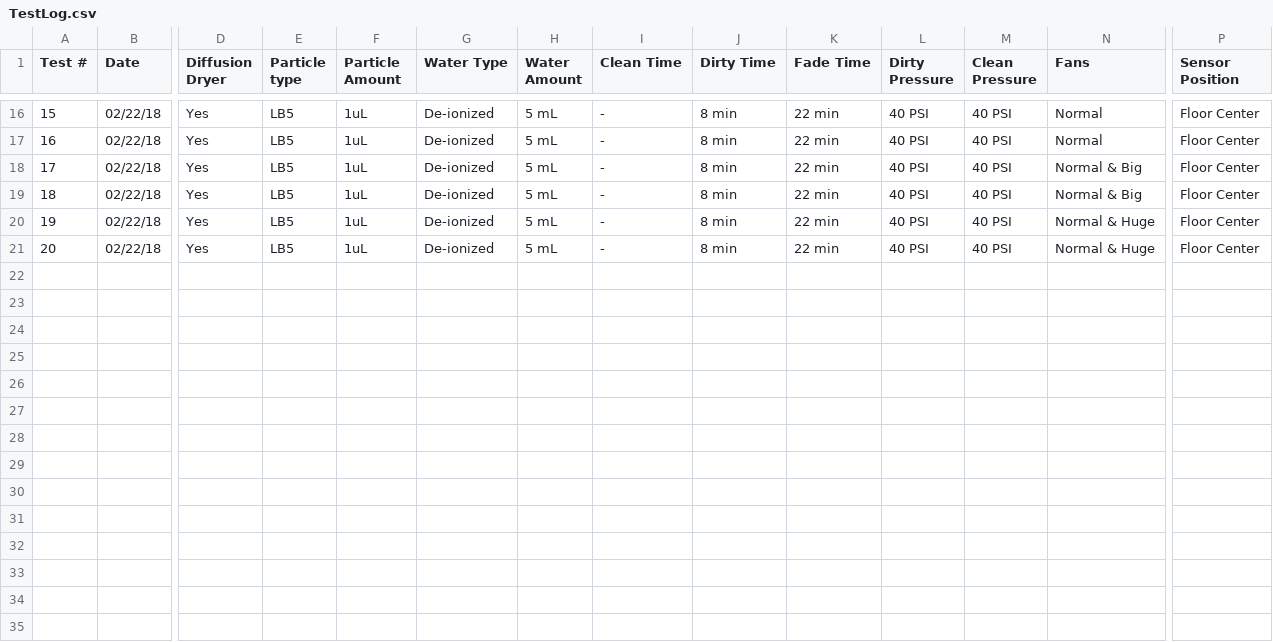
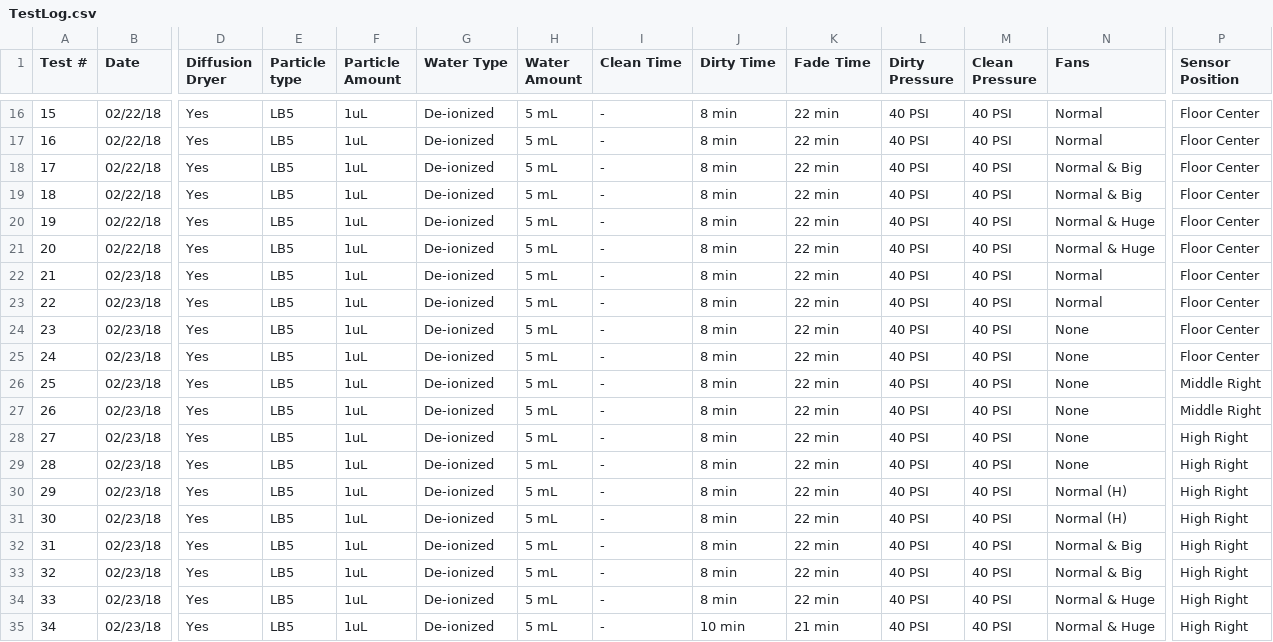
Before and after one commit to jared711/OpticalParticleCounters, a CSV file: DATA/GoodData/TestLog.csv, drawn as a sheet; only a part is shown, gaps mark what is left out; rows hold the shown columns only; the diff names each change by its address in the sheet, - before the commit and + after, or states it on an @@ line.

Commit message:
tests 27 to 34

```diff
--- a/DATA/GoodData/TestLog.csv
+++ b/DATA/GoodData/TestLog.csv
+row 22: 21 | 02/23/18 | Yes | LB5 | 1uL | De-ionized | 5 mL | - | 8 min | 22 min | 40 PSI | 40 PSI | Normal | Floor Center
+row 23: 22 | 02/23/18 | Yes | LB5 | 1uL | De-ionized | 5 mL | - | 8 min | 22 min | 40 PSI | 40 PSI | Normal | Floor Center
+row 24: 23 | 02/23/18 | Yes | LB5 | 1uL | De-ionized | 5 mL | - | 8 min | 22 min | 40 PSI | 40 PSI | None | Floor Center
+row 25: 24 | 02/23/18 | Yes | LB5 | 1uL | De-ionized | 5 mL | - | 8 min | 22 min | 40 PSI | 40 PSI | None | Floor Center
+row 26: 25 | 02/23/18 | Yes | LB5 | 1uL | De-ionized | 5 mL | - | 8 min | 22 min | 40 PSI | 40 PSI | None | Middle Right
+row 27: 26 | 02/23/18 | Yes | LB5 | 1uL | De-ionized | 5 mL | - | 8 min | 22 min | 40 PSI | 40 PSI | None | Middle Right
+row 28: 27 | 02/23/18 | Yes | LB5 | 1uL | De-ionized | 5 mL | - | 8 min | 22 min | 40 PSI | 40 PSI | None | High Right
+row 29: 28 | 02/23/18 | Yes | LB5 | 1uL | De-ionized | 5 mL | - | 8 min | 22 min | 40 PSI | 40 PSI | None | High Right
+row 30: 29 | 02/23/18 | Yes | LB5 | 1uL | De-ionized | 5 mL | - | 8 min | 22 min | 40 PSI | 40 PSI | Normal (H) | High Right
+row 31: 30 | 02/23/18 | Yes | LB5 | 1uL | De-ionized | 5 mL | - | 8 min | 22 min | 40 PSI | 40 PSI | Normal (H) | High Right
+row 32: 31 | 02/23/18 | Yes | LB5 | 1uL | De-ionized | 5 mL | - | 8 min | 22 min | 40 PSI | 40 PSI | Normal & Big | High Right
+row 33: 32 | 02/23/18 | Yes | LB5 | 1uL | De-ionized | 5 mL | - | 8 min | 22 min | 40 PSI | 40 PSI | Normal & Big | High Right
+row 34: 33 | 02/23/18 | Yes | LB5 | 1uL | De-ionized | 5 mL | - | 8 min | 22 min | 40 PSI | 40 PSI | Normal & Huge | High Right
+row 35: 34 | 02/23/18 | Yes | LB5 | 1uL | De-ionized | 5 mL | - | 10 min | 21 min | 40 PSI | 40 PSI | Normal & Huge | High Right
```
Also changed, not shown: 16 other files.
